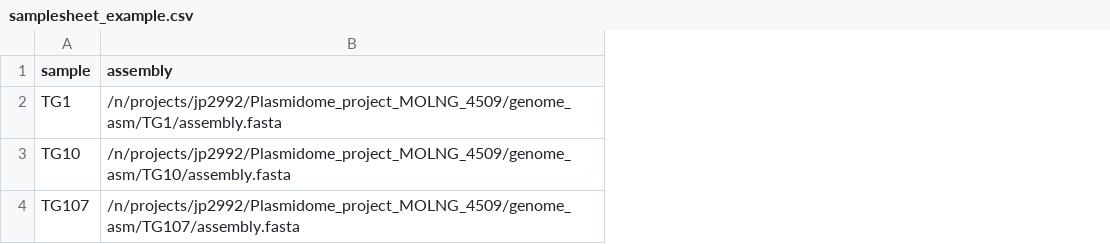
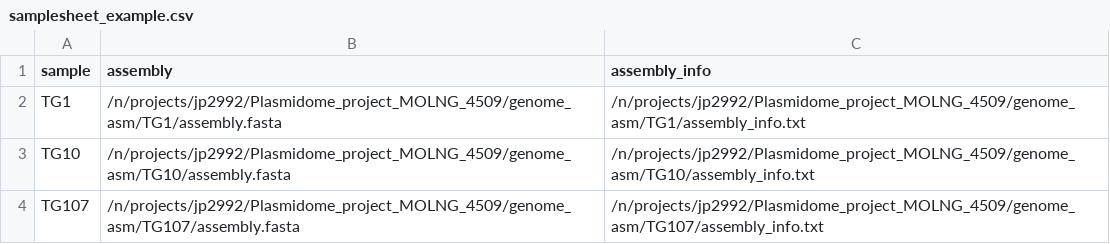
Before and after one commit to juanjo255/AccPlasPipeline, a CSV file: assets/samplesheet_example.csv, drawn as a sheet; the diff names each change by its address in the sheet, - before the commit and + after, or states it on an @@ line.

```diff
--- a/assets/samplesheet_example.csv
+++ b/assets/samplesheet_example.csv
+column C (assembly_info), rows 2-4: /n/projects/jp2992/Plasmidome_project_MOLNG_4509/genome_asm/TG1/assembly_info.txt | /n/projects/jp2992/Plasmidome_project_MOLNG_4509/genome_asm/TG10/assembly_info.txt | /n/projects/jp2992/Plasmidome_project_MOLNG_4509/genome_asm/TG107/assembly_info.txt
```
Also changed, not shown: 17 other files.
